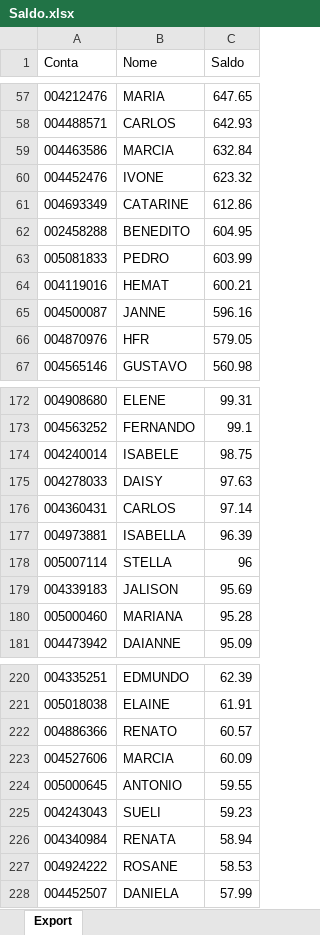
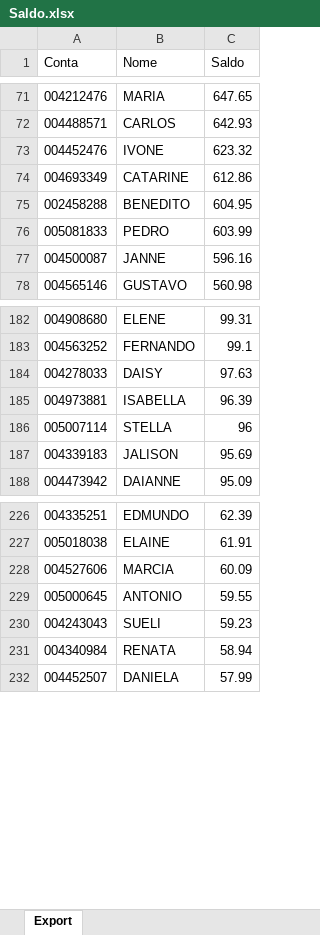
Before and after one commit to lauroteles/app_mesa_de_opera-es_corrigido, an Excel workbook: Saldo.xlsx, sheet Export, drawn as a sheet; only a part is shown, gaps mark what is left out; values as stored, in another font and other column widths than the file's, no borders; removed rows and columns are numbered as before the commit, all else as after; the diff covers the shown part only; the diff names each change by its address in the sheet, - before the commit and + after, or states it on an @@ line.

```diff
--- a/Saldo.xlsx (sheet Export)
+++ b/Saldo.xlsx (sheet Export)
-row 59: 004463586 | MARCIA | 632.84
-row 64: 004119016 | HEMAT | 600.21
-row 66: 004870976 | HFR | 579.05
-row 174: 004240014 | ISABELE | 98.75
-row 176: 004360431 | CARLOS | 97.14
-row 180: 005000460 | MARIANA | 95.28
-row 222: 004886366 | RENATO | 60.57
-row 227: 004924222 | ROSANE | 58.53
```
Also changed, not shown: 22 added rows, 14 removed rows and 1 edited cell elsewhere in this sheet.
